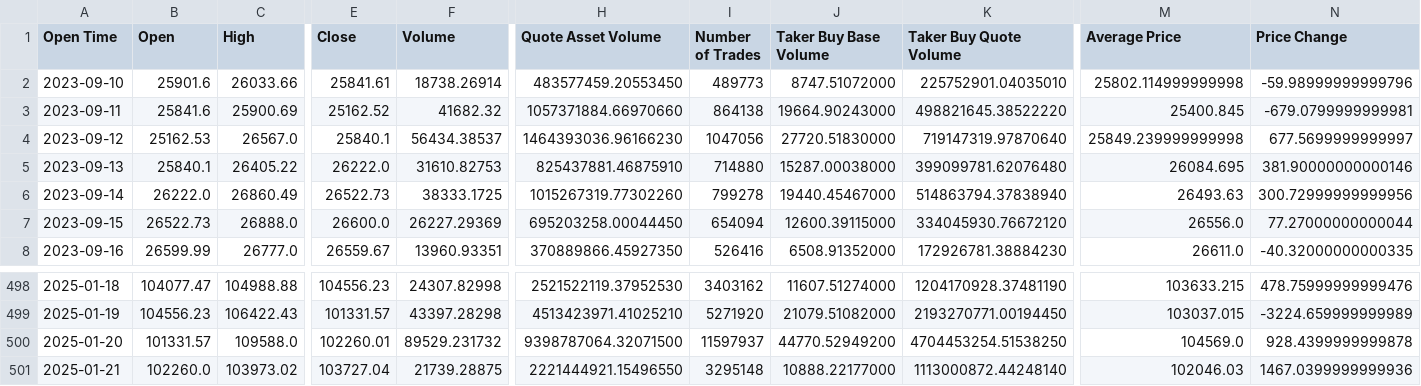
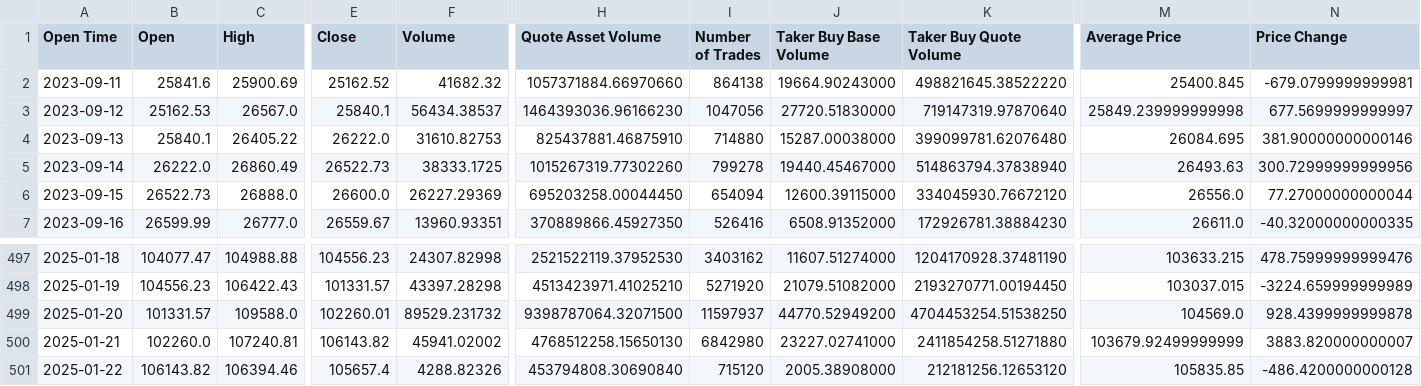
Before and after one commit to zabih1/CryptoForecasting, a CSV file: data/processed_data/btcusdt_1d_processed.csv, drawn as a sheet; only a part is shown, gaps mark what is left out; removed rows and columns are numbered as before the commit, all else as after; rows hold the shown columns only; the diff names each change by its address in the sheet, - before the commit and + after, or states it on an @@ line.

```diff
--- a/data/processed_data/btcusdt_1d_processed.csv
+++ b/data/processed_data/btcusdt_1d_processed.csv
-row 2: 2023-09-10 | 25901.6 | 26033.66 | 25841.61 | 18738.26914 | 483577459.20553450 | 489773 | 8747.51072000 | 225752901.04035010 | 25802.114999999998 | -59.98999999999796
-C500 (High): 103973.02
+C500 (High): 107240.81
-E500 (Close): 103727.04
+E500 (Close): 106143.82
-F500 (Volume): 21739.28875
+F500 (Volume): 45941.02002
-H500 (Quote Asset Volume): 2221444921.15496550
+H500 (Quote Asset Volume): 4768512258.15650130
-I500 (Number of Trades): 3295148
+I500 (Number of Trades): 6842980
-J500 (Taker Buy Base Volume): 10888.22177000
+J500 (Taker Buy Base Volume): 23227.02741000
-K500 (Taker Buy Quote Volume): 1113000872.44248140
+K500 (Taker Buy Quote Volume): 2411854258.51271880
-M500 (Average Price): 102046.03
+M500 (Average Price): 103679.92499999999
-N500 (Price Change): 1467.0399999999936
+N500 (Price Change): 3883.820000000007
+row 501: 2025-01-22 | 106143.82 | 106394.46 | 105657.4 | 4288.82326 | 453794808.30690840 | 715120 | 2005.38908000 | 212181256.12653120 | 105835.85 | -486.4200000000128
```
Also changed, not shown: data/processed_data/ethusdt_1d_processed.csv, data/raw_data/btcusdt_1d.csv, 4 other files.
